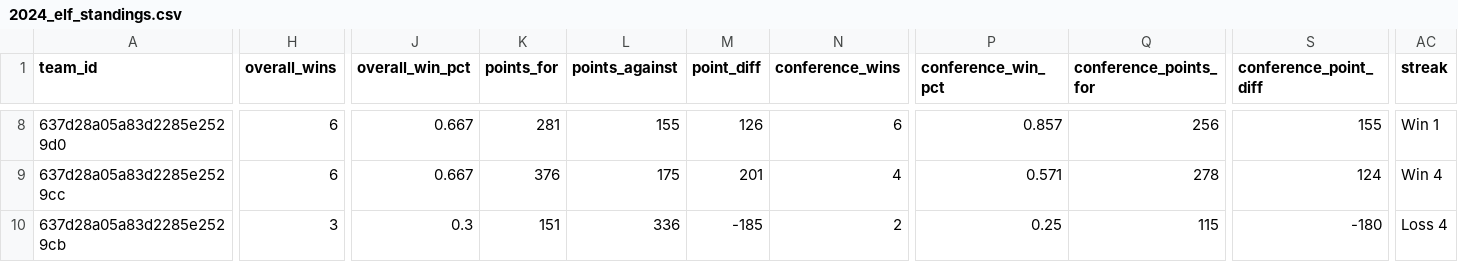
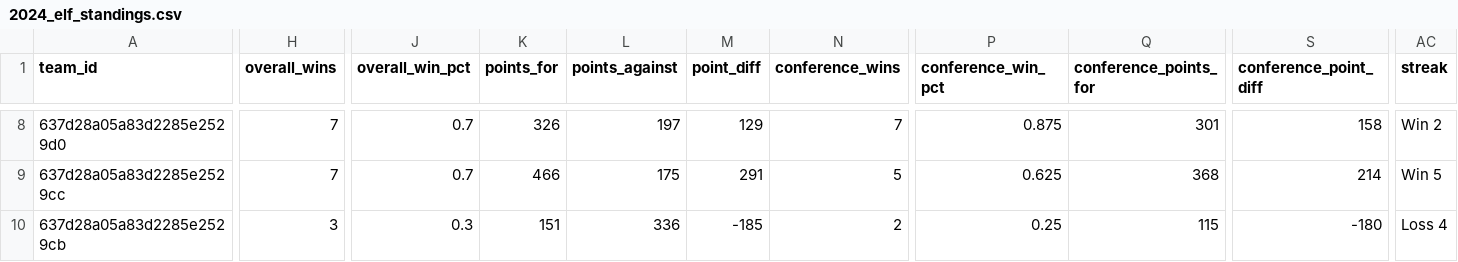
Before and after one commit to armstjc/european-league-of-football-data-repository, a CSV file: standings/2024_elf_standings.csv, drawn as a sheet; only a part is shown, gaps mark what is left out; the diff covers the shown part only; the diff names each change by its address in the sheet, - before the commit and + after, or states it on an @@ line.

```diff
--- a/standings/2024_elf_standings.csv
+++ b/standings/2024_elf_standings.csv
-H8:H9 (overall_wins): 6
+H8:H9 (overall_wins): 7
-J8:J9 (overall_win_pct): 0.667
+J8:J9 (overall_win_pct): 0.7
-K8 (points_for): 281
+K8 (points_for): 326
-L8 (points_against): 155
+L8 (points_against): 197
-M8 (point_diff): 126
+M8 (point_diff): 129
-N8 (conference_wins): 6
+N8 (conference_wins): 7
-P8 (conference_win_pct): 0.857
+P8 (conference_win_pct): 0.875
-Q8 (conference_points_for): 256
+Q8 (conference_points_for): 301
-S8 (conference_point_diff): 155
+S8 (conference_point_diff): 158
-AC8 (streak): Win 1
+AC8 (streak): Win 2
-K9 (points_for): 376
+K9 (points_for): 466
-M9 (point_diff): 201
+M9 (point_diff): 291
-N9 (conference_wins): 4
+N9 (conference_wins): 5
-P9 (conference_win_pct): 0.571
+P9 (conference_win_pct): 0.625
-Q9 (conference_points_for): 278
+Q9 (conference_points_for): 368
-S9 (conference_point_diff): 124
+S9 (conference_point_diff): 214
-AC9 (streak): Win 4
+AC9 (streak): Win 5
```
Also changed, not shown: 1 added row, 1 removed row and 94 edited cells elsewhere in this file, schedule/2024_elf_schedule.csv, 9 other files.
